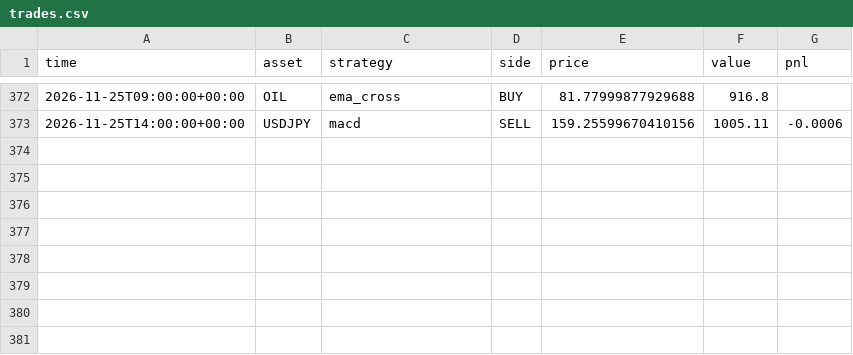
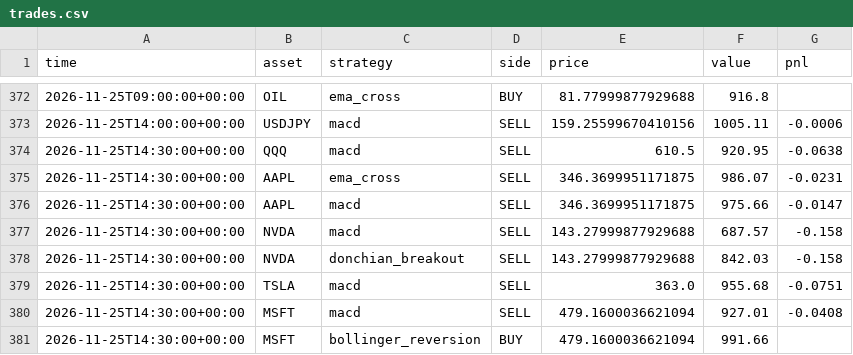
Before and after one commit to RocketLutzk/tradesim, a CSV file: data/trades.csv, drawn as a sheet; only a part is shown, gaps mark what is left out; the diff names each change by its address in the sheet, - before the commit and + after, or states it on an @@ line.

```diff
--- a/data/trades.csv
+++ b/data/trades.csv
+row 374: 2026-11-25T14:30:00+00:00 | QQQ | macd | SELL | 610.5 | 920.95 | -0.0638
+row 375: 2026-11-25T14:30:00+00:00 | AAPL | ema_cross | SELL | 346.3699951171875 | 986.07 | -0.0231
+row 376: 2026-11-25T14:30:00+00:00 | AAPL | macd | SELL | 346.3699951171875 | 975.66 | -0.0147
+row 377: 2026-11-25T14:30:00+00:00 | NVDA | macd | SELL | 143.27999877929688 | 687.57 | -0.158
+row 378: 2026-11-25T14:30:00+00:00 | NVDA | donchian_breakout | SELL | 143.27999877929688 | 842.03 | -0.158
+row 379: 2026-11-25T14:30:00+00:00 | TSLA | macd | SELL | 363.0 | 955.68 | -0.0751
+row 380: 2026-11-25T14:30:00+00:00 | MSFT | macd | SELL | 479.1600036621094 | 927.01 | -0.0408
+row 381: 2026-11-25T14:30:00+00:00 | MSFT | bollinger_reversion | BUY | 479.1600036621094 | 991.66
```
Also changed, not shown: 2 other files.
